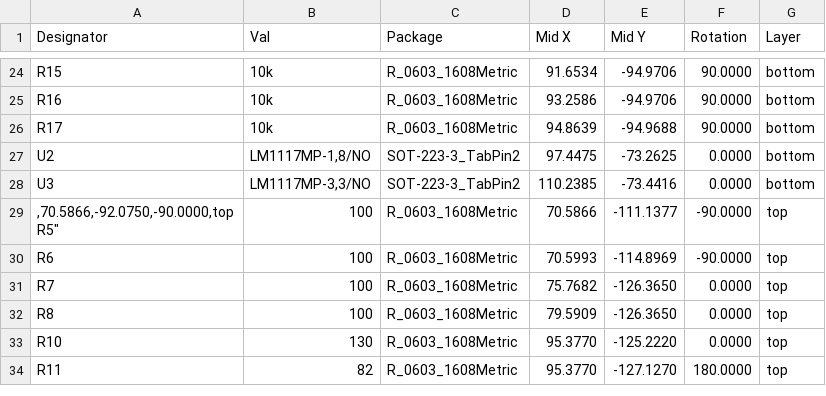
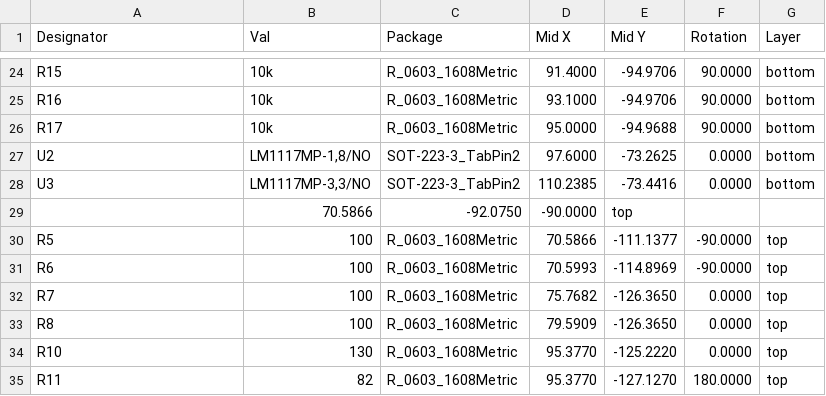
Before and after one commit to mlab-modules/ADCoctoSPI01, a CSV file: hw/cam_profi/PnP/ADCoctoSPI01B_cpl.csv, drawn as a sheet; only a part is shown, gaps mark what is left out; the diff covers the shown part only.

```diff
--- a/hw/cam_profi/PnP/ADCoctoSPI01B_cpl.csv
+++ b/hw/cam_profi/PnP/ADCoctoSPI01B_cpl.csv
@@ -24,8 +24,8 @@ Designator,Val,Package,Mid X,Mid Y,Rotation,Layer
-"R15","10k","R_0603_1608Metric",91.6534,-94.9706,90.0000,bottom
-"R16","10k","R_0603_1608Metric",93.2586,-94.9706,90.0000,bottom
-"R17","10k","R_0603_1608Metric",94.8639,-94.9688,90.0000,bottom
-"U2","LM1117MP-1,8/NO","SOT-223-3_TabPin2",97.4475,-73.2625,0.0000,bottom
+"R15","10k","R_0603_1608Metric",91.4000,-94.9706,90.0000,bottom
+"R16","10k","R_0603_1608Metric",93.1000,-94.9706,90.0000,bottom
+"R17","10k","R_0603_1608Metric",95.0000,-94.9688,90.0000,bottom
+"U2","LM1117MP-1,8/NO","SOT-223-3_TabPin2",97.6000,-73.2625,0.0000,bottom
 "U3","LM1117MP-3,3/NO","SOT-223-3_TabPin2",110.2385,-73.4416,0.0000,bottom
-",70.5866,-92.0750,-90.0000,top
-"R5","100","R_0603_1608Metric",70.5866,-111.1377,-90.0000,top
+,70.5866,-92.0750,-90.0000,top
+"R5","100","R_0603_1608Metric",70.5866,-111.1377,-90.0000,top
 "R6","100","R_0603_1608Metric",70.5993,-114.8969,-90.0000,top
```
Also changed, not shown: 34 edited cells elsewhere in this file, hw/cam_profi/ADCoctoSPI01B-both_pos.csv, 32 other files.
